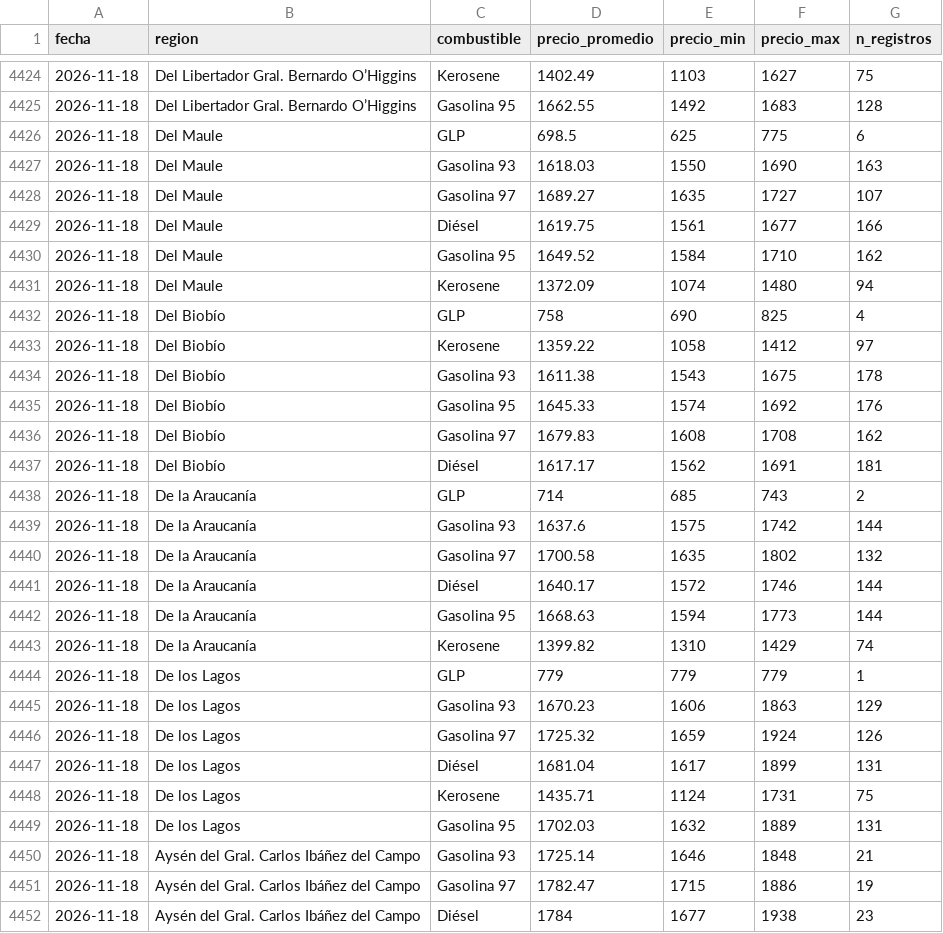
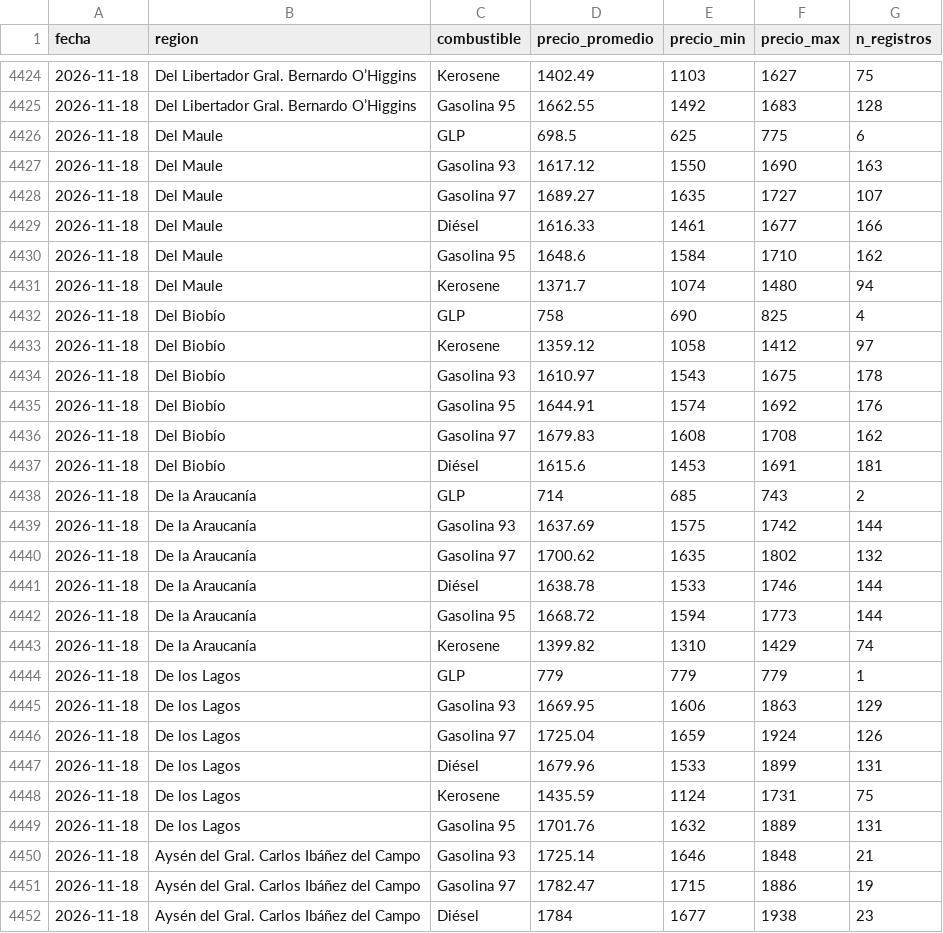
Before and after one commit to diland9/precios-combustibles-chile, a CSV file: data/aggregates/regional_diario.csv, drawn as a sheet; only a part is shown, gaps mark what is left out; the diff covers the shown part only.

```diff
--- a/data/aggregates/regional_diario.csv
+++ b/data/aggregates/regional_diario.csv
@@ -4426,25 +4426,25 @@ fecha,region,combustible,precio_promedio,precio_min,precio_max,n_registros
 2026-11-18,Del Maule,GLP,698.5,625,775,6
-2026-11-18,Del Maule,Gasolina 93,1618.03,1550,1690,163
+2026-11-18,Del Maule,Gasolina 93,1617.12,1550,1690,163
 2026-11-18,Del Maule,Gasolina 97,1689.27,1635,1727,107
-2026-11-18,Del Maule,Diésel,1619.75,1561,1677,166
-2026-11-18,Del Maule,Gasolina 95,1649.52,1584,1710,162
-2026-11-18,Del Maule,Kerosene,1372.09,1074,1480,94
+2026-11-18,Del Maule,Diésel,1616.33,1461,1677,166
+2026-11-18,Del Maule,Gasolina 95,1648.6,1584,1710,162
+2026-11-18,Del Maule,Kerosene,1371.7,1074,1480,94
 2026-11-18,Del Biobío,GLP,758,690,825,4
-2026-11-18,Del Biobío,Kerosene,1359.22,1058,1412,97
-2026-11-18,Del Biobío,Gasolina 93,1611.38,1543,1675,178
-2026-11-18,Del Biobío,Gasolina 95,1645.33,1574,1692,176
+2026-11-18,Del Biobío,Kerosene,1359.12,1058,1412,97
+2026-11-18,Del Biobío,Gasolina 93,1610.97,1543,1675,178
+2026-11-18,Del Biobío,Gasolina 95,1644.91,1574,1692,176
 2026-11-18,Del Biobío,Gasolina 97,1679.83,1608,1708,162
-2026-11-18,Del Biobío,Diésel,1617.17,1562,1691,181
+2026-11-18,Del Biobío,Diésel,1615.6,1453,1691,181
 2026-11-18,De la Araucanía,GLP,714,685,743,2
-2026-11-18,De la Araucanía,Gasolina 93,1637.6,1575,1742,144
-2026-11-18,De la Araucanía,Gasolina 97,1700.58,1635,1802,132
-2026-11-18,De la Araucanía,Diésel,1640.17,1572,1746,144
-2026-11-18,De la Araucanía,Gasolina 95,1668.63,1594,1773,144
+2026-11-18,De la Araucanía,Gasolina 93,1637.69,1575,1742,144
+2026-11-18,De la Araucanía,Gasolina 97,1700.62,1635,1802,132
+2026-11-18,De la Araucanía,Diésel,1638.78,1533,1746,144
+2026-11-18,De la Araucanía,Gasolina 95,1668.72,1594,1773,144
 2026-11-18,De la Araucanía,Kerosene,1399.82,1310,1429,74
 2026-11-18,De los Lagos,GLP,779,779,779,1
-2026-11-18,De los Lagos,Gasolina 93,1670.23,1606,1863,129
-2026-11-18,De los Lagos,Gasolina 97,1725.32,1659,1924,126
-2026-11-18,De los Lagos,Diésel,1681.04,1617,1899,131
-2026-11-18,De los Lagos,Kerosene,1435.71,1124,1731,75
-2026-11-18,De los Lagos,Gasolina 95,1702.03,1632,1889,131
+2026-11-18,De los Lagos,Gasolina 93,1669.95,1606,1863,129
+2026-11-18,De los Lagos,Gasolina 97,1725.04,1659,1924,126
+2026-11-18,De los Lagos,Diésel,1679.96,1533,1899,131
+2026-11-18,De los Lagos,Kerosene,1435.59,1124,1731,75
+2026-11-18,De los Lagos,Gasolina 95,1701.76,1632,1889,131
 2026-11-18,Aysén del Gral. Carlos Ibáñez del Campo,Gasolina 93,1725.14,1646,1848,21
```
Also changed, not shown: 33 edited cells elsewhere in this file, data/aggregates/nacional_diario.csv, 6 other files.
